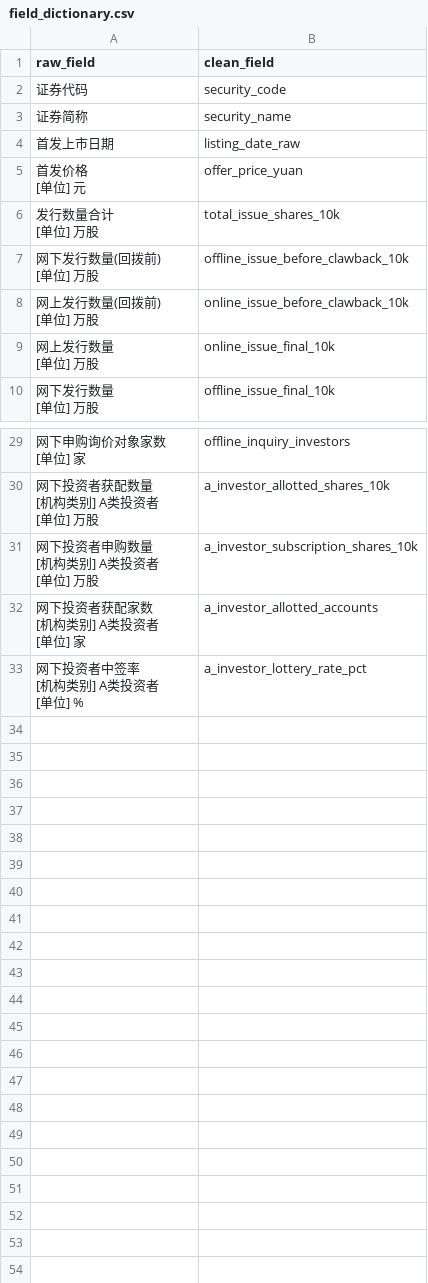
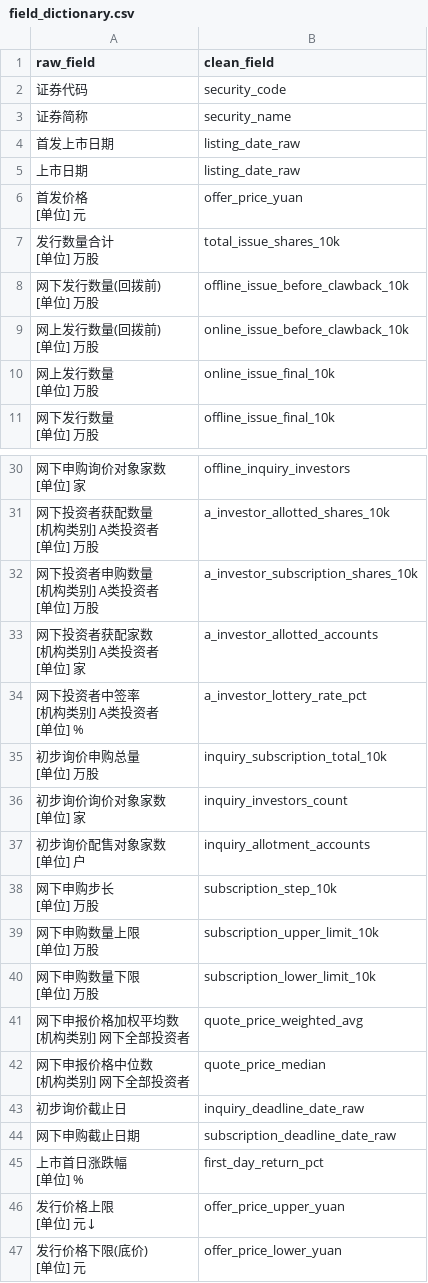
Before and after one commit to thesky30/ipo-allotment-predictor, a CSV file: outputs/initial_analysis/field_dictionary.csv, drawn as a sheet; only a part is shown, gaps mark what is left out.

```diff
--- a/outputs/initial_analysis/field_dictionary.csv
+++ b/outputs/initial_analysis/field_dictionary.csv
@@ -4,2 +4,3 @@
 首发上市日期,listing_date_raw
+上市日期,listing_date_raw
 "首发价格
@@ -63 +64,25 @@
 [单位] %",a_investor_lottery_rate_pct
+"初步询价申购总量
+[单位] 万股",inquiry_subscription_total_10k
+"初步询价询价对象家数
+[单位] 家",inquiry_investors_count
+"初步询价配售对象家数
+[单位] 户",inquiry_allotment_accounts
+"网下申购步长
+[单位] 万股",subscription_step_10k
+"网下申购数量上限
+[单位] 万股",subscription_upper_limit_10k
+"网下申购数量下限
+[单位] 万股",subscription_lower_limit_10k
+"网下申报价格加权平均数
+[机构类别] 网下全部投资者",quote_price_weighted_avg
+"网下申报价格中位数
+[机构类别] 网下全部投资者",quote_price_median
+初步询价截止日,inquiry_deadline_date_raw
+网下申购截止日期,subscription_deadline_date_raw
+"上市首日涨跌幅
+[单位] %",first_day_return_pct
+"发行价格上限
+[单位] 元↓",offer_price_upper_yuan
+"发行价格下限(底价)
+[单位] 元",offer_price_lower_yuan
```
Also changed, not shown: outputs/initial_analysis/correlation_all_fields.csv, outputs/initial_analysis/correlation_pre_subscription_like.csv, 15 other files.
